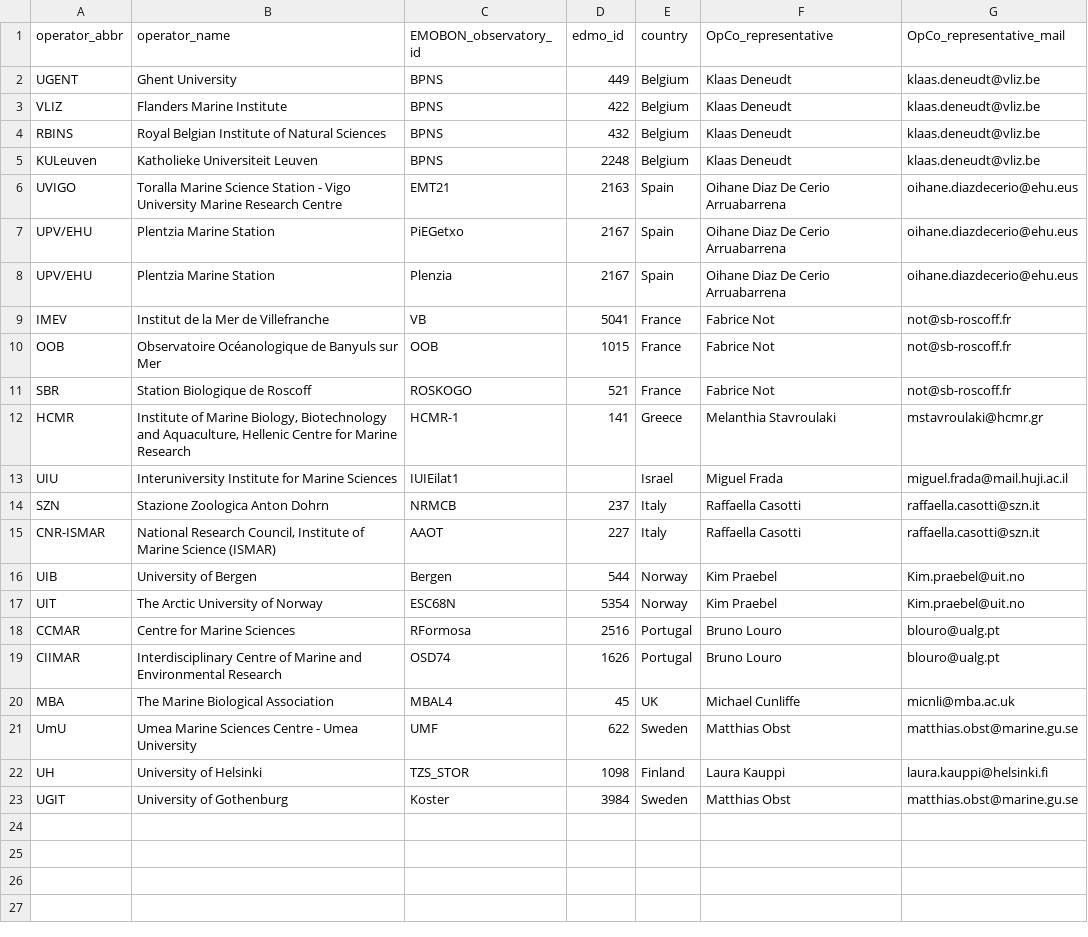
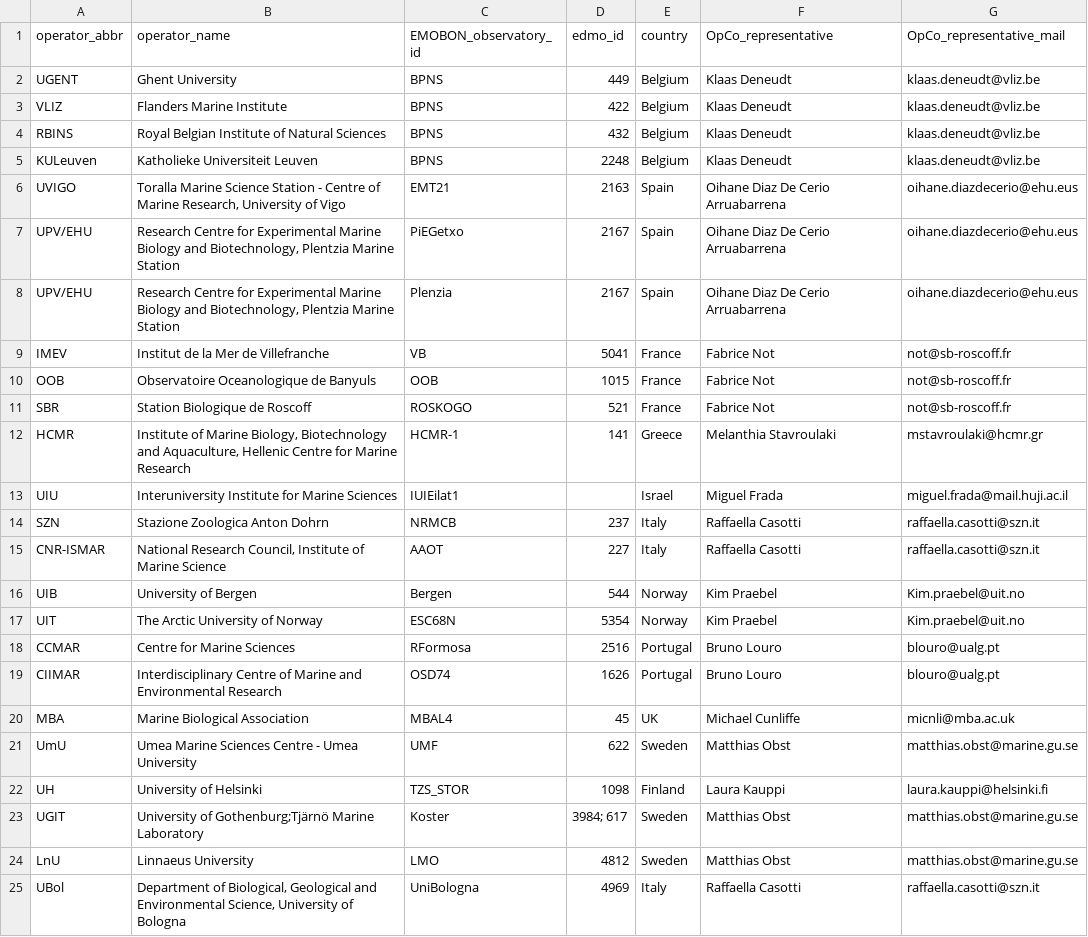
Before and after one commit to emo-bon/governance-crate, a CSV file: organisations.csv, drawn as a sheet; the diff names each change by its address in the sheet, - before the commit and + after, or states it on an @@ line.

Commit message:
updates the observatories and organisations

```diff
--- a/organisations.csv
+++ b/organisations.csv
-B6 (operator_name): …Station - Vigo University Marine Research Centre
+B6 (operator_name): …Station - Centre of Marine Research, University of Vigo
-B7:B8 (operator_name): Plentzia Marine…
+B7:B8 (operator_name): Research Centre for Experimental Marine Biology and Biotechnology, Plentzia Marine…
-B10 (operator_name): Observatoire Océanologique de Banyuls sur Mer
+B10 (operator_name): Observatoire Oceanologique de Banyuls
-B15 (operator_name): …Marine Science (ISMAR)
+B15 (operator_name): …Marine Science
-B20 (operator_name): The Marine Biological Association
+B20 (operator_name): Marine Biological Association
-B23 (operator_name): University of Gothenburg
+B23 (operator_name): University of Gothenburg;Tjärnö Marine Laboratory
-D23 (edmo_id): 3984
+D23 (edmo_id): 3984; 617
+row 24: LnU | Linnaeus University | LMO | 4812 | Sweden | Matthias Obst | matthias.obst@marine.gu.se
+row 25: UBol | Department of Biological, Geological and Environmental Science, University of Bologna | UniBologna | 4969 | Italy | Raffaella Casotti | raffaella.casotti@szn.it
```
Also changed, not shown: observatories.csv.
